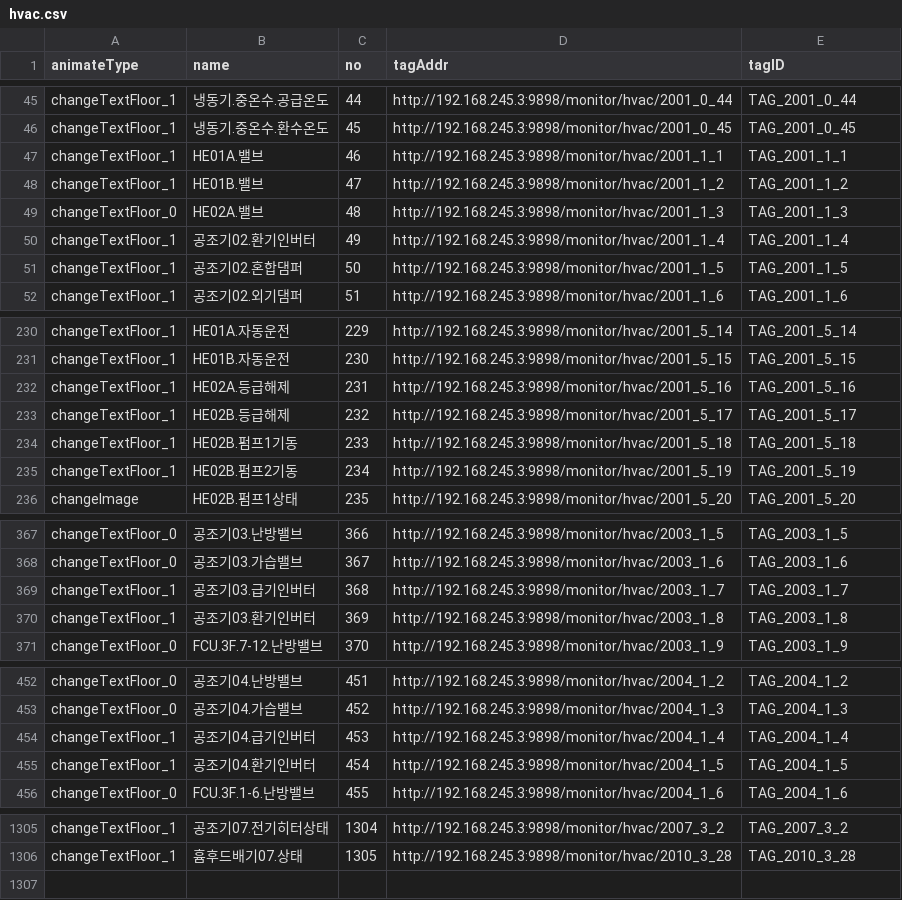
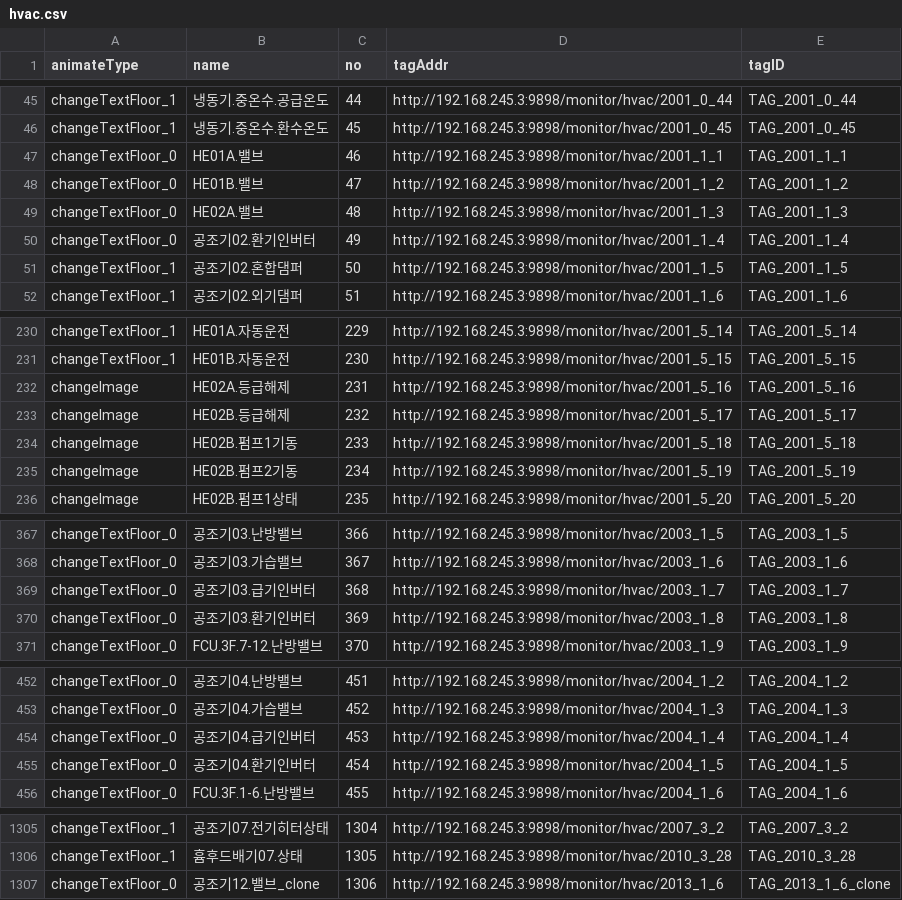
Before and after one commit to seniya2/project_pasteur, a CSV file: src/main/resources/static/appPasteur/modules/energy/hvac/point-manage/resources/hvac.csv, drawn as a sheet; only a part is shown, gaps mark what is left out; the diff covers the shown part only.

```diff
--- a/src/main/resources/static/appPasteur/modules/energy/hvac/point-manage/resources/hvac.csv
+++ b/src/main/resources/static/appPasteur/modules/energy/hvac/point-manage/resources/hvac.csv
@@ -46,6 +46,6 @@ changeTextFloor_1,냉동기.중온수.공급온도,44,http://192.168.245.3:9898/
 changeTextFloor_1,냉동기.중온수.환수온도,45,http://192.168.245.3:9898/monitor/hvac/2001_0_45,TAG_2001_0_45
-changeTextFloor_1,HE01A.밸브,46,http://192.168.245.3:9898/monitor/hvac/2001_1_1,TAG_2001_1_1
-changeTextFloor_1,HE01B.밸브,47,http://192.168.245.3:9898/monitor/hvac/2001_1_2,TAG_2001_1_2
+changeTextFloor_0,HE01A.밸브,46,http://192.168.245.3:9898/monitor/hvac/2001_1_1,TAG_2001_1_1
+changeTextFloor_0,HE01B.밸브,47,http://192.168.245.3:9898/monitor/hvac/2001_1_2,TAG_2001_1_2
 changeTextFloor_0,HE02A.밸브,48,http://192.168.245.3:9898/monitor/hvac/2001_1_3,TAG_2001_1_3
-changeTextFloor_1,공조기02.환기인버터,49,http://192.168.245.3:9898/monitor/hvac/2001_1_4,TAG_2001_1_4
+changeTextFloor_0,공조기02.환기인버터,49,http://192.168.245.3:9898/monitor/hvac/2001_1_4,TAG_2001_1_4
 changeTextFloor_1,공조기02.혼합댐퍼,50,http://192.168.245.3:9898/monitor/hvac/2001_1_5,TAG_2001_1_5
@@ -231,6 +231,6 @@ changeTextFloor_1,HE01A.자동운전,229,http://192.168.245.3:9898/monitor/hvac/
 changeTextFloor_1,HE01B.자동운전,230,http://192.168.245.3:9898/monitor/hvac/2001_5_15,TAG_2001_5_15
-changeTextFloor_1,HE02A.등급해제,231,http://192.168.245.3:9898/monitor/hvac/2001_5_16,TAG_2001_5_16
-changeTextFloor_1,HE02B.등급해제,232,http://192.168.245.3:9898/monitor/hvac/2001_5_17,TAG_2001_5_17
-changeTextFloor_1,HE02B.펌프1기동,233,http://192.168.245.3:9898/monitor/hvac/2001_5_18,TAG_2001_5_18
-changeTextFloor_1,HE02B.펌프2기동,234,http://192.168.245.3:9898/monitor/hvac/2001_5_19,TAG_2001_5_19
+changeImage,HE02A.등급해제,231,http://192.168.245.3:9898/monitor/hvac/2001_5_16,TAG_2001_5_16
+changeImage,HE02B.등급해제,232,http://192.168.245.3:9898/monitor/hvac/2001_5_17,TAG_2001_5_17
+changeImage,HE02B.펌프1기동,233,http://192.168.245.3:9898/monitor/hvac/2001_5_18,TAG_2001_5_18
+changeImage,HE02B.펌프2기동,234,http://192.168.245.3:9898/monitor/hvac/2001_5_19,TAG_2001_5_19
 changeImage,HE02B.펌프1상태,235,http://192.168.245.3:9898/monitor/hvac/2001_5_20,TAG_2001_5_20
@@ -368,4 +368,4 @@ changeTextFloor_0,공조기03.난방밸브,366,http://192.168.245.3:9898/monitor
 changeTextFloor_0,공조기03.가습밸브,367,http://192.168.245.3:9898/monitor/hvac/2003_1_6,TAG_2003_1_6
-changeTextFloor_1,공조기03.급기인버터,368,http://192.168.245.3:9898/monitor/hvac/2003_1_7,TAG_2003_1_7
-changeTextFloor_1,공조기03.환기인버터,369,http://192.168.245.3:9898/monitor/hvac/2003_1_8,TAG_2003_1_8
+changeTextFloor_0,공조기03.급기인버터,368,http://192.168.245.3:9898/monitor/hvac/2003_1_7,TAG_2003_1_7
+changeTextFloor_0,공조기03.환기인버터,369,http://192.168.245.3:9898/monitor/hvac/2003_1_8,TAG_2003_1_8
 changeTextFloor_0,FCU.3F.7-12.난방밸브,370,http://192.168.245.3:9898/monitor/hvac/2003_1_9,TAG_2003_1_9
@@ -453,4 +453,4 @@ changeTextFloor_0,공조기04.난방밸브,451,http://192.168.245.3:9898/monitor
 changeTextFloor_0,공조기04.가습밸브,452,http://192.168.245.3:9898/monitor/hvac/2004_1_3,TAG_2004_1_3
-changeTextFloor_1,공조기04.급기인버터,453,http://192.168.245.3:9898/monitor/hvac/2004_1_4,TAG_2004_1_4
-changeTextFloor_1,공조기04.환기인버터,454,http://192.168.245.3:9898/monitor/hvac/2004_1_5,TAG_2004_1_5
+changeTextFloor_0,공조기04.급기인버터,453,http://192.168.245.3:9898/monitor/hvac/2004_1_4,TAG_2004_1_4
+changeTextFloor_0,공조기04.환기인버터,454,http://192.168.245.3:9898/monitor/hvac/2004_1_5,TAG_2004_1_5
 changeTextFloor_0,FCU.3F.1-6.난방밸브,455,http://192.168.245.3:9898/monitor/hvac/2004_1_6,TAG_2004_1_6
@@ -1306 +1306,2 @@ changeTextFloor_1,공조기07.전기히터상태,1304,http://192.168.245.3:9898/
 changeTextFloor_1,흄후드배기07.상태,1305,http://192.168.245.3:9898/monitor/hvac/2010_3_28,TAG_2010_3_28
+changeTextFloor_0,공조기12.밸브_clone,1306,http://192.168.245.3:9898/monitor/hvac/2013_1_6,TAG_2013_1_6_clone
```
Also changed, not shown: 18 edited cells elsewhere in this file, 19 other files.
